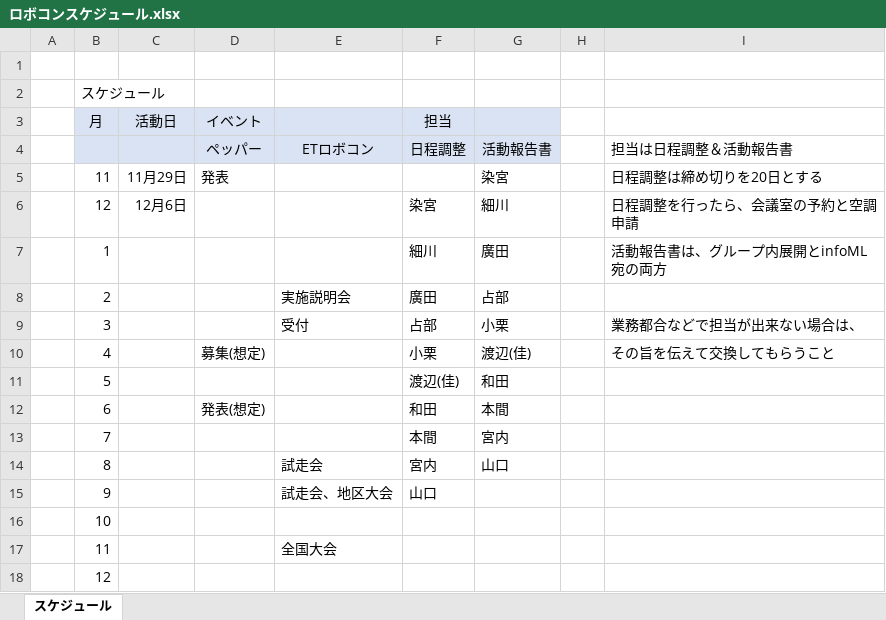
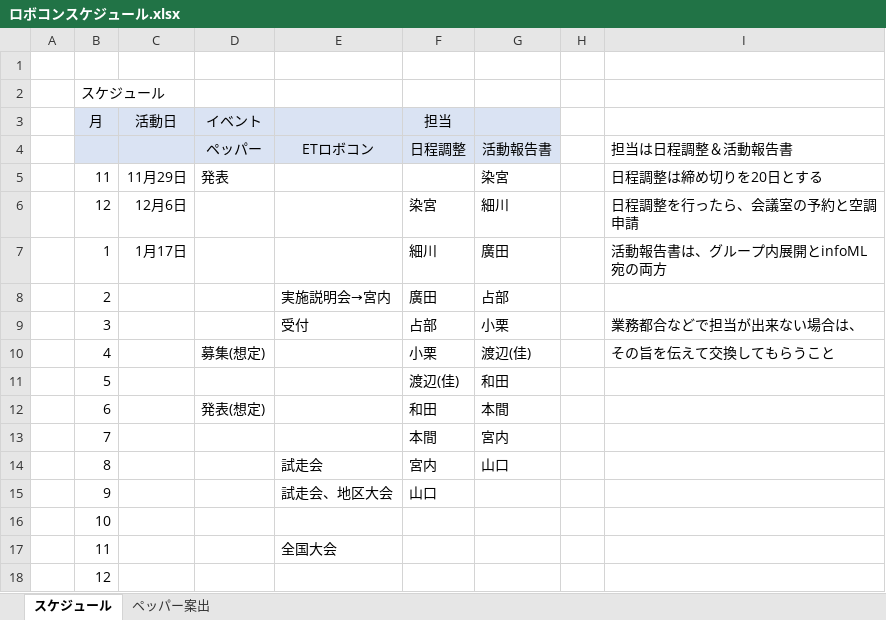
Before and after one commit to lexoosaka/frobo, an Excel workbook: ETRobo/doc/ロボコンスケジュール.xlsx, sheet スケジュール, drawn as a sheet; values as stored, in another font and other column widths than the file's, no borders; the diff names each change by its address in the sheet, - before the commit and + after, or states it on an @@ line.

```diff
--- a/ETRobo/doc/ロボコンスケジュール.xlsx (sheet スケジュール)
+++ b/ETRobo/doc/ロボコンスケジュール.xlsx (sheet スケジュール)
+sheet tab: ペッパー案出
-C7 (活動日): (empty)
+C7 (活動日): 1月17日
-E8: 実施説明会
+E8: 実施説明会→宮内
```
